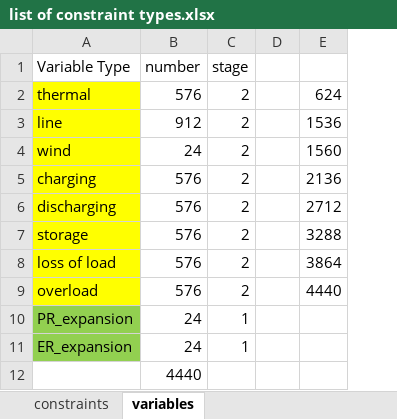
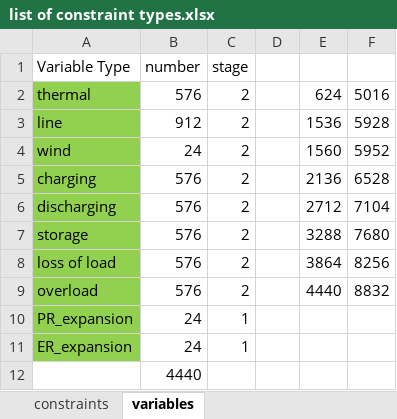
Before and after one commit to mkratochvil/FinalProject, an Excel workbook: list of constraint types.xlsx, sheet variables, drawn as a sheet; values as stored, in another font and other column widths than the file's, no borders; the diff names each change by its address in the sheet, - before the commit and + after, or states it on an @@ line.

```diff
--- a/list of constraint types.xlsx (sheet variables)
+++ b/list of constraint types.xlsx (sheet variables)
+column F, rows 2-9: 5016 | 5928 | 5952 | 6528 | 7104 | 7680 | 8256 | 8832
-A2:A9 fill: #FFFF00
+A2:A9 fill: #92D050
```
Also changed, not shown: sheet constraints, formulas that keep their value, 4 other files.
